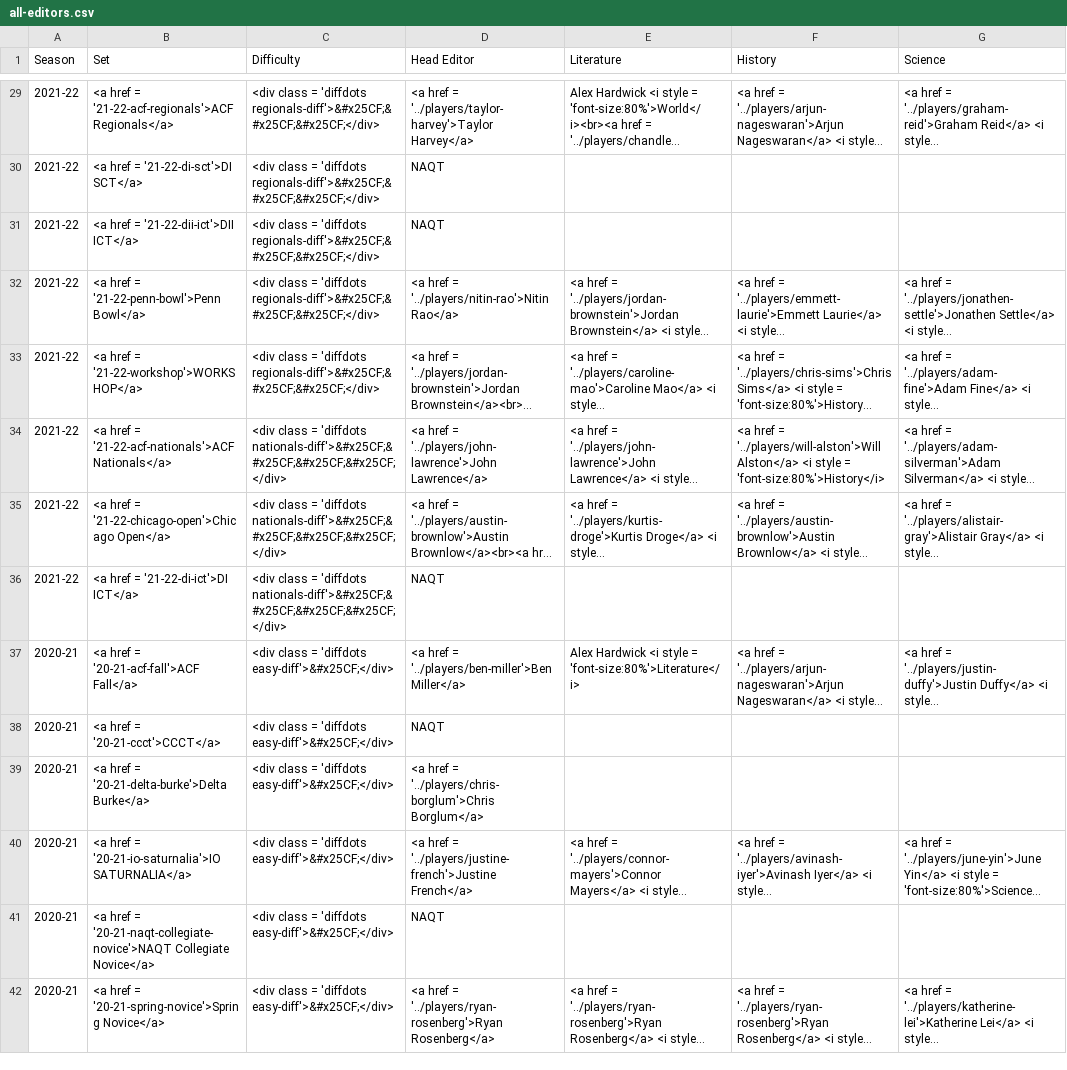
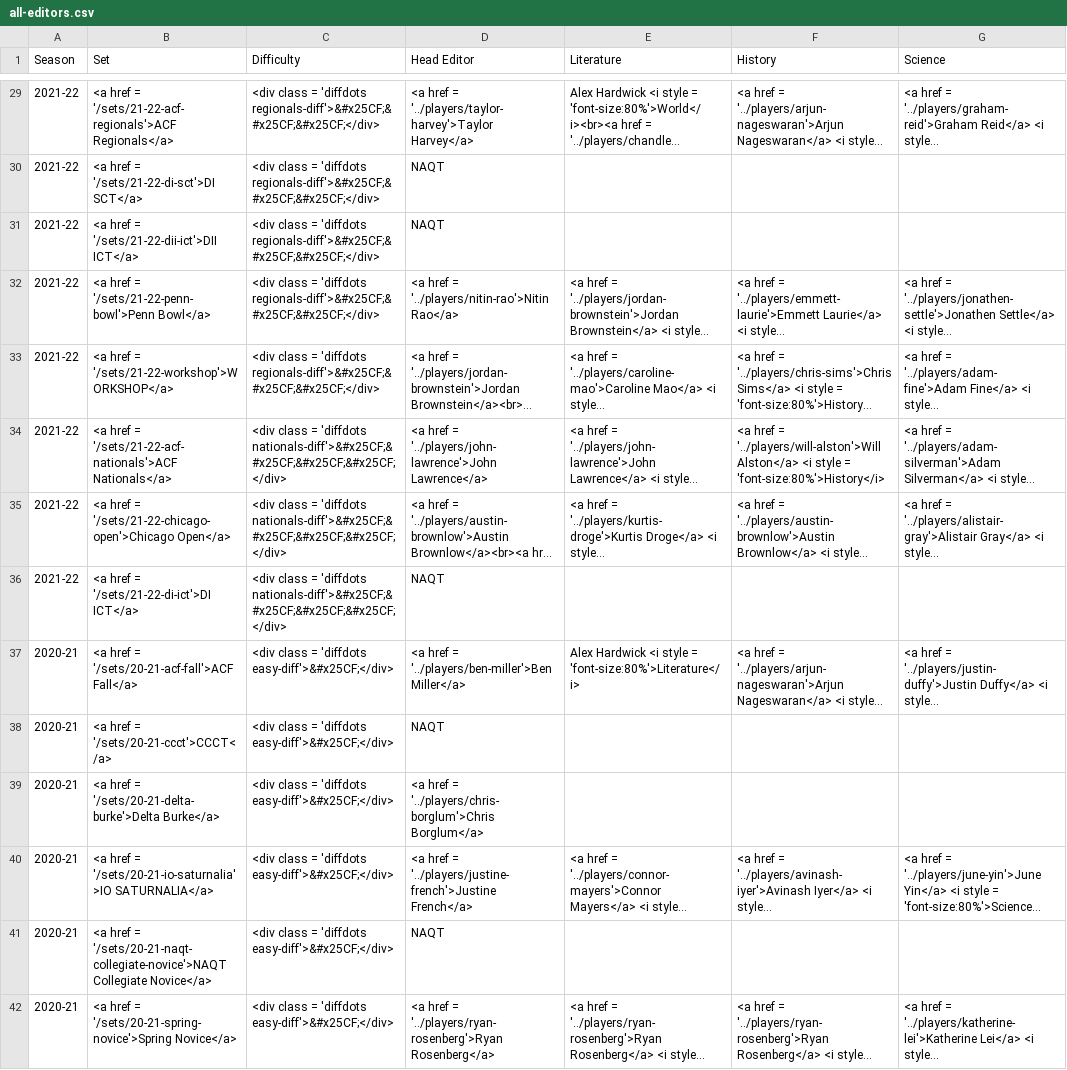
Before and after one commit to ryanrosenberg/cqs-backend, a CSV file: all-editors.csv, drawn as a sheet; only a part is shown, gaps mark what is left out; long unchanged cells end in …; the diff covers the shown part only; the diff names each change by its address in the sheet, - before the commit and + after, or states it on an @@ line.

```diff
--- a/all-editors.csv
+++ b/all-editors.csv
-B29 (Set): …href = '21-22-acf-regionals'>ACF Regionals</a>
+B29 (Set): …href = '/sets/21-22-acf-regionals'>ACF Regionals</a>
-B30 (Set): <a href = '21-22-di-sct'>DI SCT</a>
+B30 (Set): <a href = '/sets/21-22-di-sct'>DI SCT</a>
-B31 (Set): <a href = '21-22-dii-ict'>DII ICT</a>
+B31 (Set): <a href = '/sets/21-22-dii-ict'>DII ICT</a>
-B32 (Set): <a href = '21-22-penn-bowl'>Penn Bowl</a>
+B32 (Set): <a href = '/sets/21-22-penn-bowl'>Penn Bowl</a>
-B33 (Set): <a href = '21-22-workshop'>WORKSHOP</a>
+B33 (Set): <a href = '/sets/21-22-workshop'>WORKSHOP</a>
-B34 (Set): …href = '21-22-acf-nationals'>ACF Nationals</a>
+B34 (Set): …href = '/sets/21-22-acf-nationals'>ACF Nationals</a>
-B35 (Set): …href = '21-22-chicago-open'>Chicago Open</a>
+B35 (Set): …href = '/sets/21-22-chicago-open'>Chicago Open</a>
-B36 (Set): <a href = '21-22-di-ict'>DI ICT</a>
+B36 (Set): <a href = '/sets/21-22-di-ict'>DI ICT</a>
-B37 (Set): <a href = '20-21-acf-fall'>ACF Fall</a>
+B37 (Set): <a href = '/sets/20-21-acf-fall'>ACF Fall</a>
-B38 (Set): <a href = '20-21-ccct'>CCCT</a>
+B38 (Set): <a href = '/sets/20-21-ccct'>CCCT</a>
-B39 (Set): …href = '20-21-delta-burke'>Delta Burke</a>
+B39 (Set): …href = '/sets/20-21-delta-burke'>Delta Burke</a>
-B40 (Set): …href = '20-21-io-saturnalia'>IO SATURNALIA</a>
+B40 (Set): …href = '/sets/20-21-io-saturnalia'>IO SATURNALIA</a>
-B41 (Set): …href = '20-21-naqt-collegiate-novice'>NAQT Collegiate Novice</a>
+B41 (Set): …href = '/sets/20-21-naqt-collegiate-novice'>NAQT Collegiate Novice</a>
-B42 (Set): …href = '20-21-spring-novice'>Spring Novice</a>
+B42 (Set): …href = '/sets/20-21-spring-novice'>Spring Novice</a>
```
Also changed, not shown: 185 edited cells elsewhere in this file.
